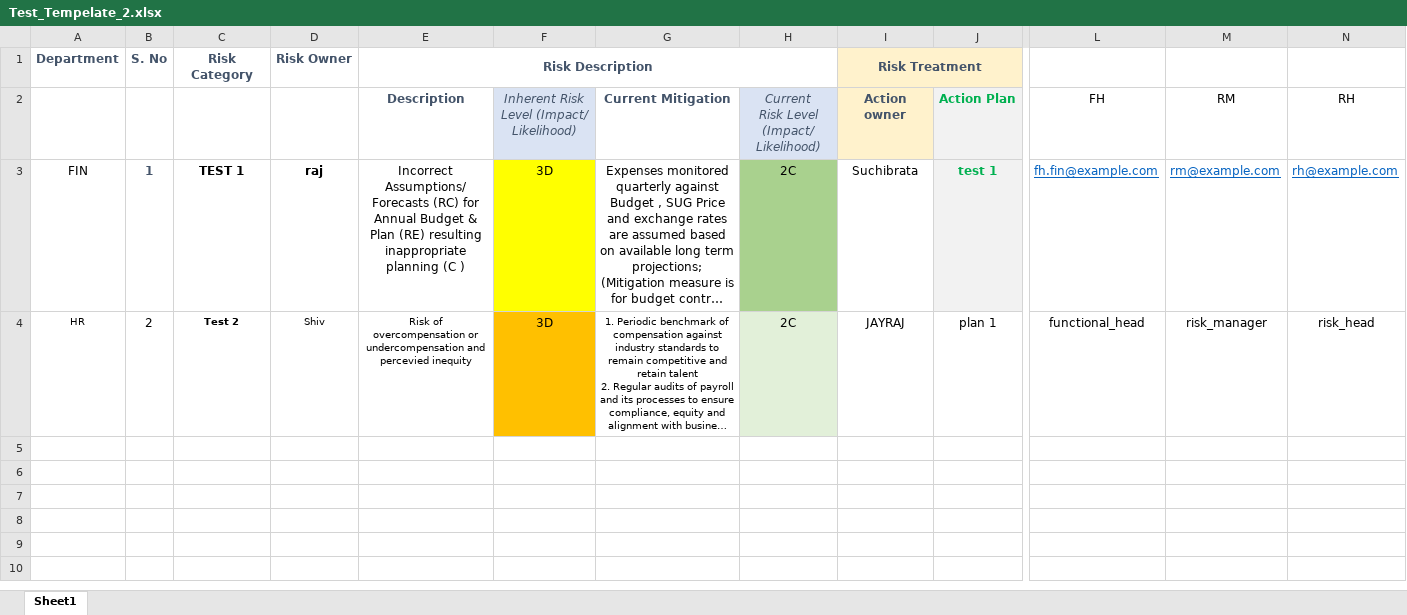
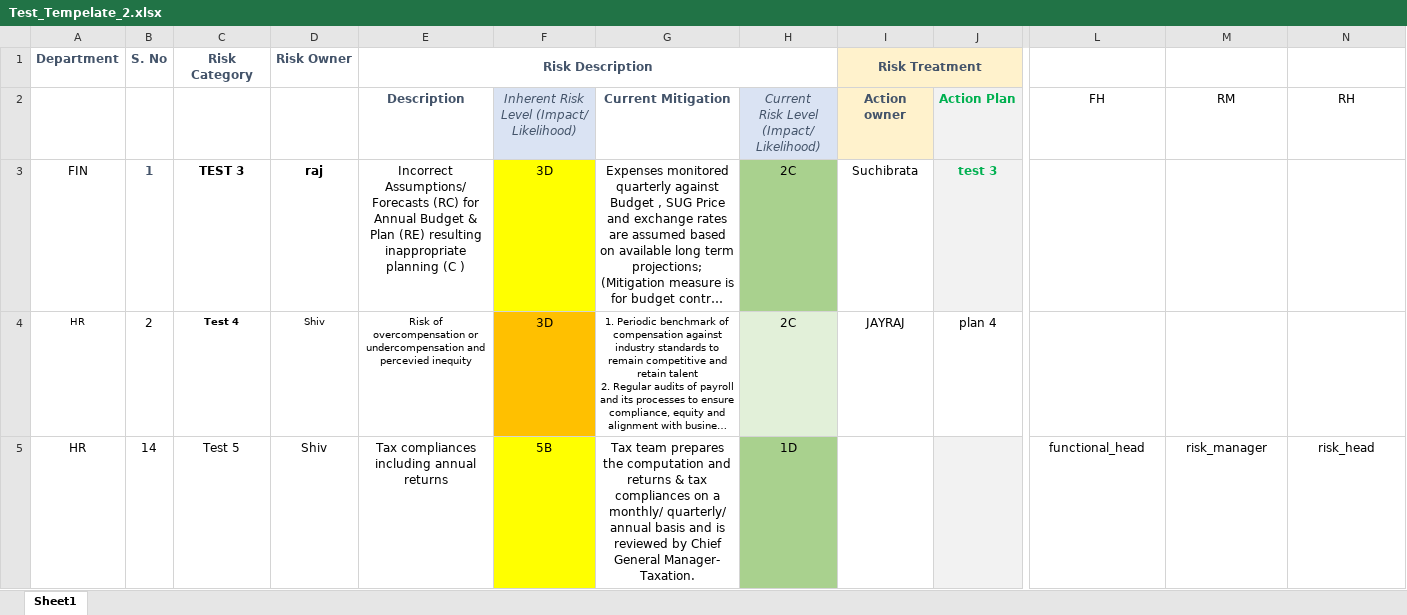
Before and after one commit to jasminbabariya22-eng/ESM, an Excel workbook: app/services/Excel/Test_Tempelate_2.xlsx, sheet Sheet1, drawn as a sheet; only a part is shown, gaps mark what is left out; long unchanged cells end in …; values as stored, in another font and other column widths than the file's, no borders; rows hold the shown columns only; the diff names each change by its address in the sheet, - before the commit and + after, or states it on an @@ line.

```diff
--- a/app/services/Excel/Test_Tempelate_2.xlsx (sheet Sheet1)
+++ b/app/services/Excel/Test_Tempelate_2.xlsx (sheet Sheet1)
-C3: TEST 1
+C3: TEST 3
-J3 (Action Plan): test 1
+J3 (Action Plan): test 3
-L3 (FH): fh.fin@example.com
+L3 (FH): (empty)
-M3 (RM): rm@example.com
+M3 (RM): (empty)
-N3 (RH): rh@example.com
+N3 (RH): (empty)
-C4: Test 2
+C4: Test 4
-J4 (Action Plan): plan 1
+J4 (Action Plan): plan 4
-L4 (FH): functional_head
+L4 (FH): (empty)
-M4 (RM): risk_manager
+M4 (RM): (empty)
-N4 (RH): risk_head
+N4 (RH): (empty)
+row 5: HR | 14 | Test 5 | Shiv | Tax compliances including annual returns | 5B | Tax team prepares the computation and returns & tax compliances on a monthly/ quarterly/ annual basis and is reviewed by Chief General Manager- Taxation. | 1D |  |  | functional_head | risk_manager | risk_head
```
Also changed, not shown: app/services/Excel/Final_Tempelate.xlsx, 7 other files.
